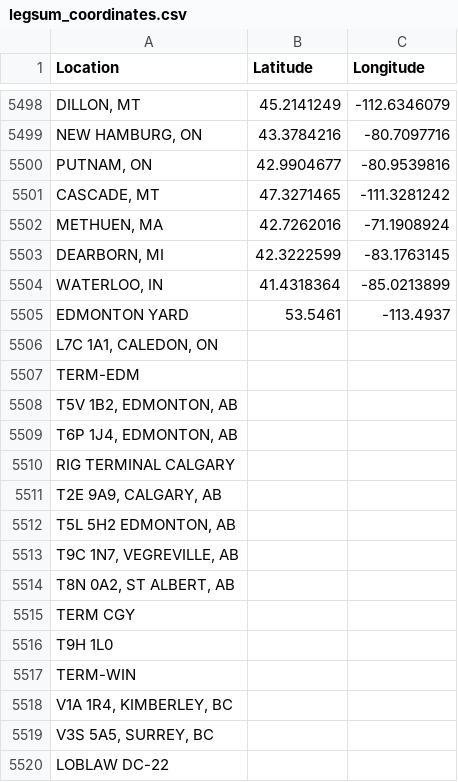
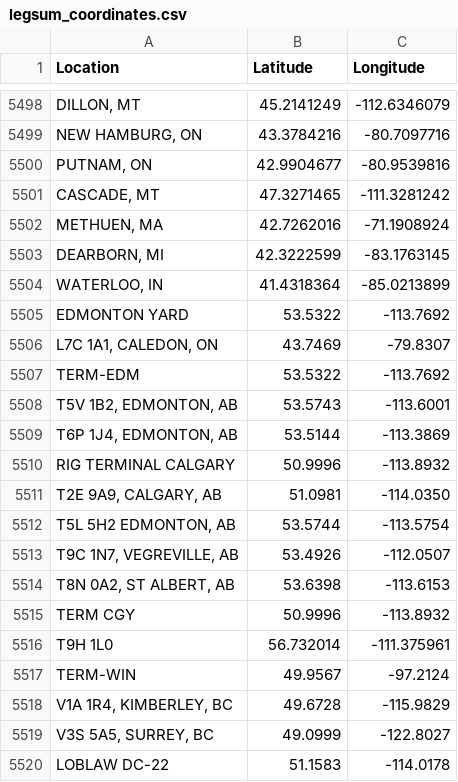
Before and after one commit to rikienquist/rig-logistics-apps, a CSV file: trip_map_data/legsum_coordinates.csv, drawn as a sheet; only a part is shown, gaps mark what is left out; the diff covers the shown part only; the diff names each change by its address in the sheet, - before the commit and + after, or states it on an @@ line.

Commit message:
Update legsum_coordinates.csv

```diff
--- a/trip_map_data/legsum_coordinates.csv
+++ b/trip_map_data/legsum_coordinates.csv
-B5505 (Latitude): 53.5461
+B5505 (Latitude): 53.5322
-C5505 (Longitude): -113.4937
+C5505 (Longitude): -113.7692
-B5506 (Latitude): (empty)
+B5506 (Latitude): 43.7469
-C5506 (Longitude): (empty)
+C5506 (Longitude): -79.8307
-B5507 (Latitude): (empty)
+B5507 (Latitude): 53.5322
-C5507 (Longitude): (empty)
+C5507 (Longitude): -113.7692
-B5508 (Latitude): (empty)
+B5508 (Latitude): 53.5743
-C5508 (Longitude): (empty)
+C5508 (Longitude): -113.6001
-B5509 (Latitude): (empty)
+B5509 (Latitude): 53.5144
-C5509 (Longitude): (empty)
+C5509 (Longitude): -113.3869
-B5510 (Latitude): (empty)
+B5510 (Latitude): 50.9996
-C5510 (Longitude): (empty)
+C5510 (Longitude): -113.8932
-B5511 (Latitude): (empty)
+B5511 (Latitude): 51.0981
-C5511 (Longitude): (empty)
+C5511 (Longitude): -114.0350
-B5512 (Latitude): (empty)
+B5512 (Latitude): 53.5744
-C5512 (Longitude): (empty)
+C5512 (Longitude): -113.5754
-B5513 (Latitude): (empty)
+B5513 (Latitude): 53.4926
-C5513 (Longitude): (empty)
+C5513 (Longitude): -112.0507
-B5514 (Latitude): (empty)
+B5514 (Latitude): 53.6398
-C5514 (Longitude): (empty)
+C5514 (Longitude): -113.6153
-B5515 (Latitude): (empty)
+B5515 (Latitude): 50.9996
-C5515 (Longitude): (empty)
+C5515 (Longitude): -113.8932
-B5516 (Latitude): (empty)
+B5516 (Latitude): 56.732014
-C5516 (Longitude): (empty)
+C5516 (Longitude): -111.375961
-B5517 (Latitude): (empty)
+B5517 (Latitude): 49.9567
-C5517 (Longitude): (empty)
+C5517 (Longitude): -97.2124
-B5518 (Latitude): (empty)
+B5518 (Latitude): 49.6728
-C5518 (Longitude): (empty)
+C5518 (Longitude): -115.9829
-B5519 (Latitude): (empty)
+B5519 (Latitude): 49.0999
-C5519 (Longitude): (empty)
+C5519 (Longitude): -122.8027
-B5520 (Latitude): (empty)
+B5520 (Latitude): 51.1583
-C5520 (Longitude): (empty)
+C5520 (Longitude): -114.0178
```
Also changed, not shown: 8 edited cells elsewhere in this file.
